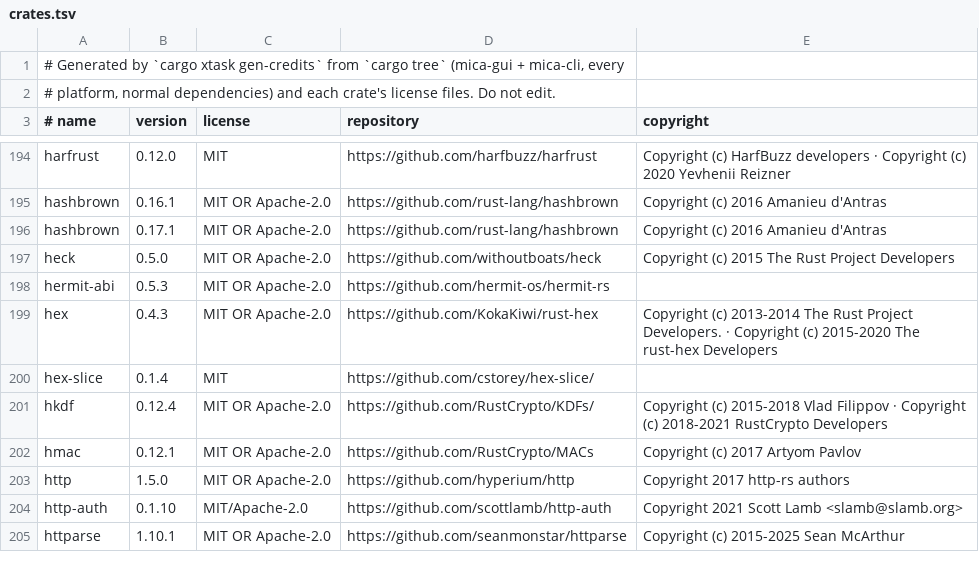
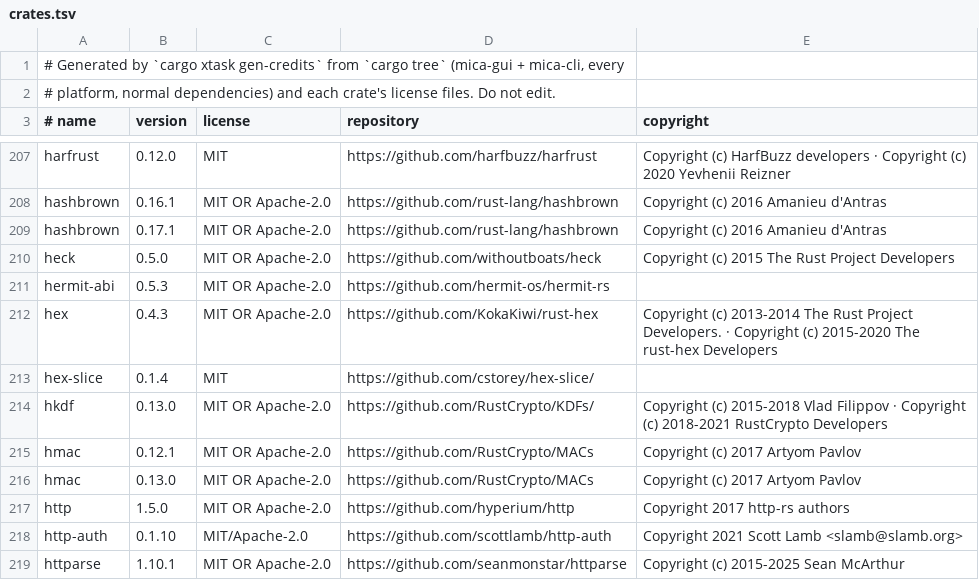
Before and after one commit to steenfeldt/mica-slicer, a TSV file: crates/mica-gui/assets/credits/crates.tsv, drawn as a sheet; only a part is shown, gaps mark what is left out; the diff covers the shown part only.

```diff
--- a/crates/mica-gui/assets/credits/crates.tsv
+++ b/crates/mica-gui/assets/credits/crates.tsv
@@ -200,4 +213,5 @@ hex	0.4.3	MIT OR Apache-2.0	https://github.com/KokaKiwi/rust-hex	Copyright (c) 2
 hex-slice	0.1.4	MIT	https://github.com/cstorey/hex-slice/	
-hkdf	0.12.4	MIT OR Apache-2.0	https://github.com/RustCrypto/KDFs/	Copyright (c) 2015-2018 Vlad Filippov · Copyright (c) 2018-2021 RustCrypto Developers
+hkdf	0.13.0	MIT OR Apache-2.0	https://github.com/RustCrypto/KDFs/	Copyright (c) 2015-2018 Vlad Filippov · Copyright (c) 2018-2021 RustCrypto Developers
 hmac	0.12.1	MIT OR Apache-2.0	https://github.com/RustCrypto/MACs	Copyright (c) 2017 Artyom Pavlov
+hmac	0.13.0	MIT OR Apache-2.0	https://github.com/RustCrypto/MACs	Copyright (c) 2017 Artyom Pavlov
 http	1.5.0	MIT OR Apache-2.0	https://github.com/hyperium/http	Copyright 2017 http-rs authors
```
Also changed, not shown: 22 added rows and 70 edited cells elsewhere in this file, 6 other files.
